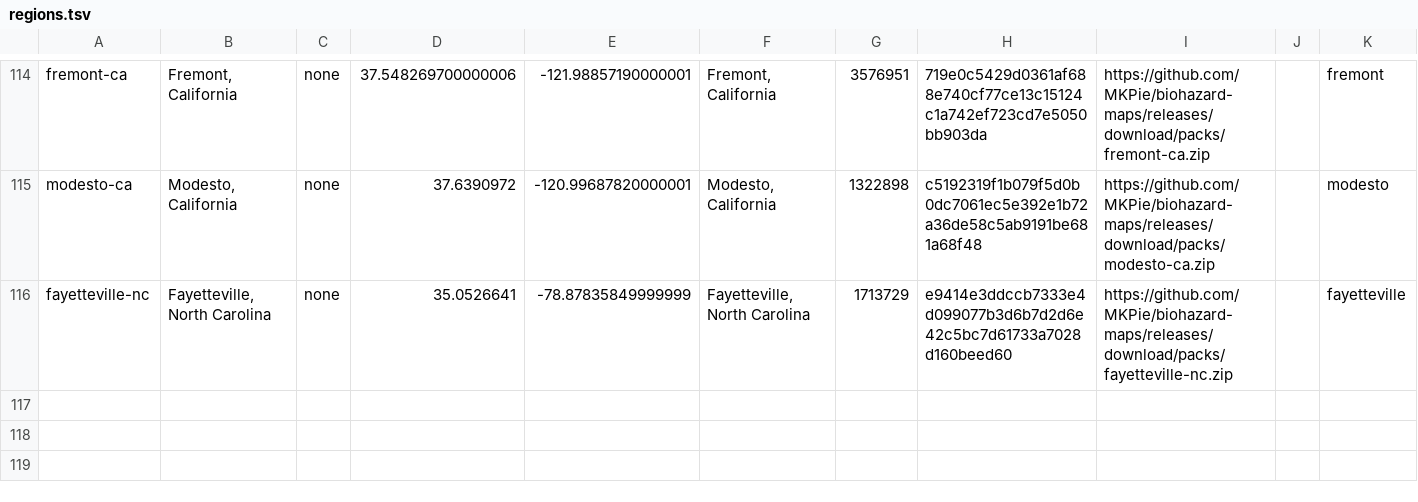
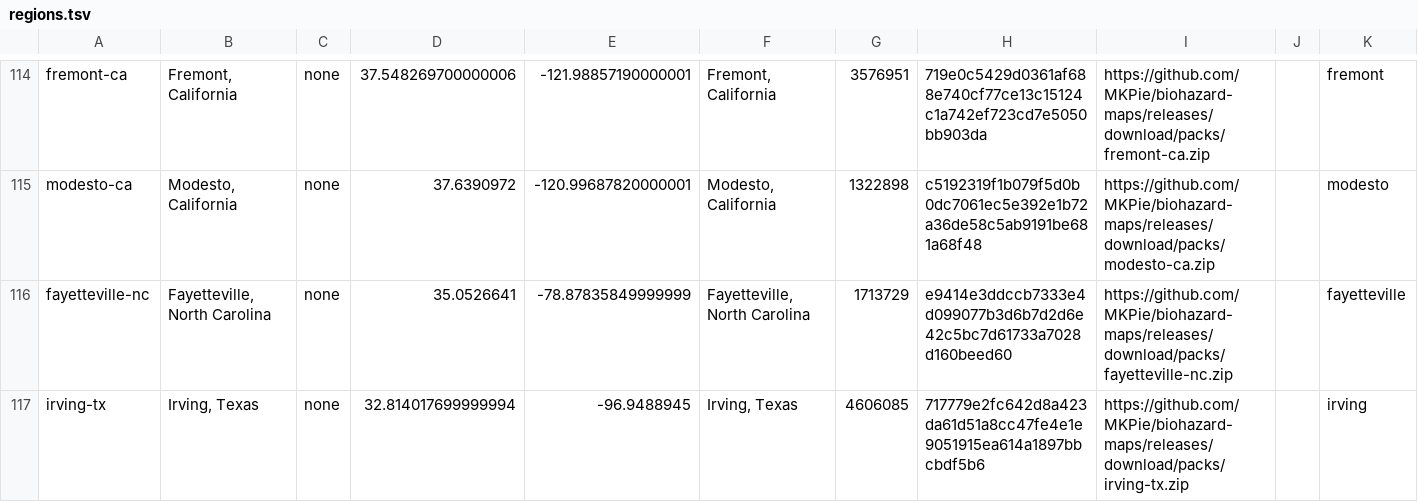
Before and after one commit to MKPie/biohazard-maps, a TSV file: regions.tsv, drawn as a sheet; only a part is shown, gaps mark what is left out.

Commit message:
Add map pack irving-tx

```diff
--- a/regions.tsv
+++ b/regions.tsv
@@ -116 +116,2 @@ modesto-ca	Modesto, California	none	37.6390972	-120.99687820000001	Modesto, Cali
 fayetteville-nc	Fayetteville, North Carolina	none	35.0526641	-78.87835849999999	Fayetteville, North Carolina	1713729	e9414e3ddccb7333e4d099077b3d6b7d2d6e42c5bc7d61733a7028d160beed60	https://github.com/MKPie/biohazard-maps/releases/download/packs/fayetteville-nc.zip		fayetteville
+irving-tx	Irving, Texas	none	32.814017699999994	-96.9488945	Irving, Texas	4606085	717779e2fc642d8a423da61d51a8cc47fe4e1e9051915ea614a1897bbcbdf5b6	https://github.com/MKPie/biohazard-maps/releases/download/packs/irving-tx.zip		irving
```
